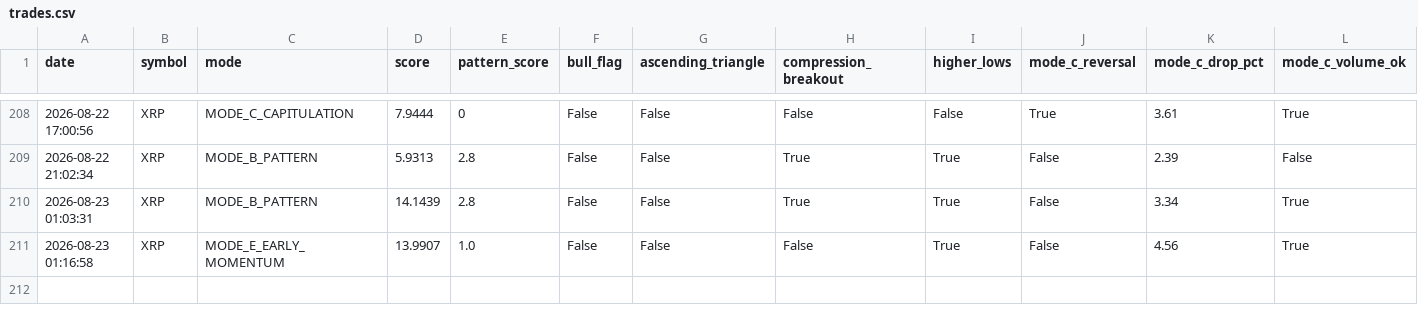
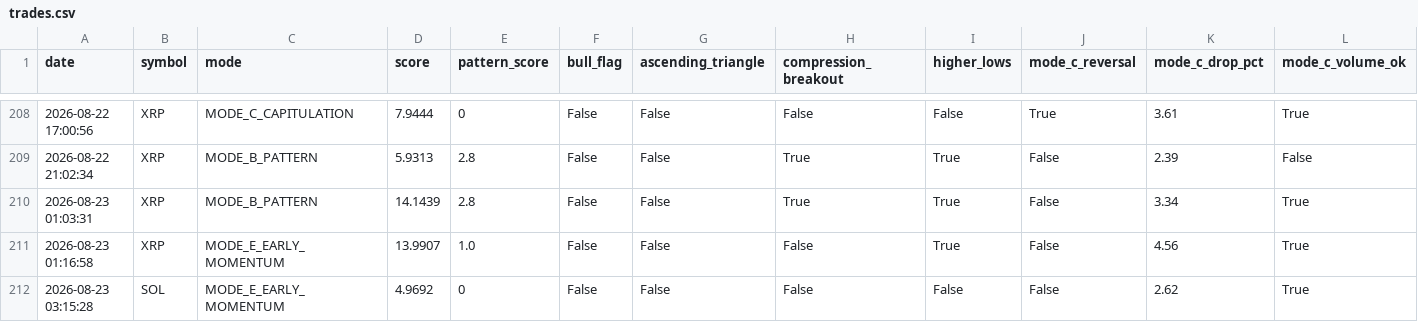
Before and after one commit to frisoo70-ux/trading-bot-data, a CSV file: bot-data/trades.csv, drawn as a sheet; only a part is shown, gaps mark what is left out; rows hold the shown columns only; the diff names each change by its address in the sheet, - before the commit and + after, or states it on an @@ line.

Commit message:
Bot data backup: trades.csv

```diff
--- a/bot-data/trades.csv
+++ b/bot-data/trades.csv
+row 212: 2026-08-23 03:15:28 | SOL | MODE_E_EARLY_MOMENTUM | 4.9692 | 0 | False | False | False | False | False | 2.62 | True
```
